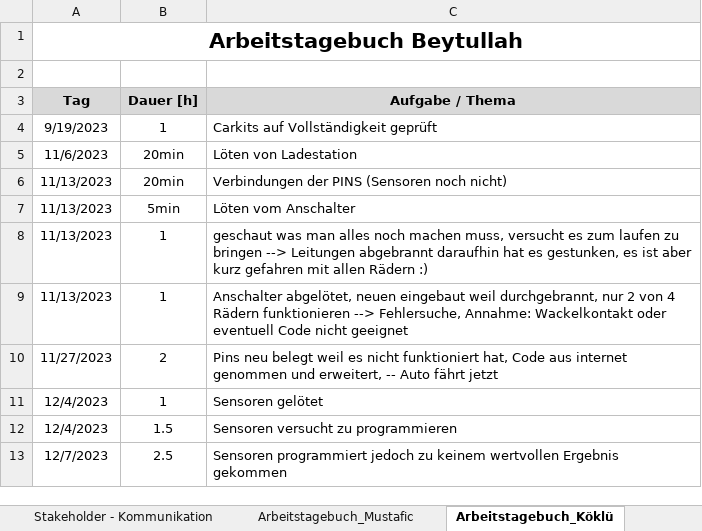
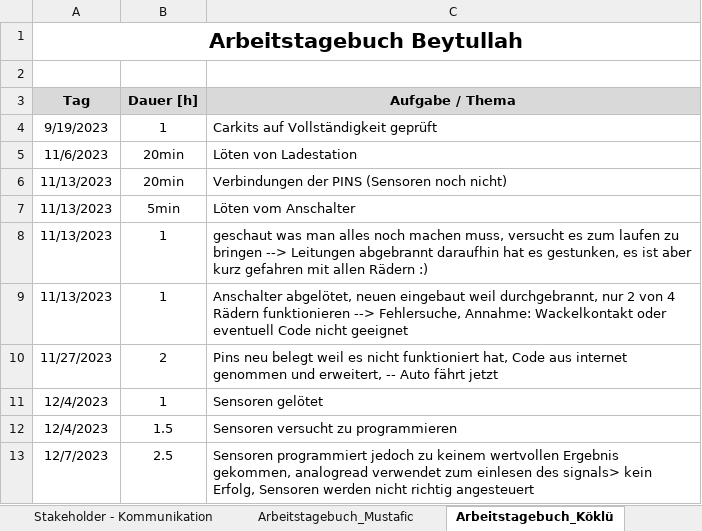
Before and after one commit to jahnhtl/group-04, an Excel workbook: Dokumentation/Projekt-Steuerung_Autonom-Fahrendes-Auto_Gruppe_4.xlsx, sheet Arbeitstagebuch_Köklü, drawn as a sheet; values as stored, in another font and other column widths than the file's, no borders; the diff names each change by its address in the sheet, - before the commit and + after, or states it on an @@ line.

Commit message:
Arbeitstagebuch vom 11.12.23 aktualisiert und erweitert

```diff
--- a/Dokumentation/Projekt-Steuerung_Autonom-Fahrendes-Auto_Gruppe_4.xlsx (sheet Arbeitstagebuch_Köklü)
+++ b/Dokumentation/Projekt-Steuerung_Autonom-Fahrendes-Auto_Gruppe_4.xlsx (sheet Arbeitstagebuch_Köklü)
-C13 (Aufgabe / Thema): …wertvollen Ergebnis gekommen
+C13 (Aufgabe / Thema): …wertvollen Ergebnis gekommen, analogread verwendet zum einlesen des signals> kein Erfolg, Sensoren werden nicht richtig angesteuert
```
Also changed, not shown: sheet Arbeitstagebuch_Mustafic.
